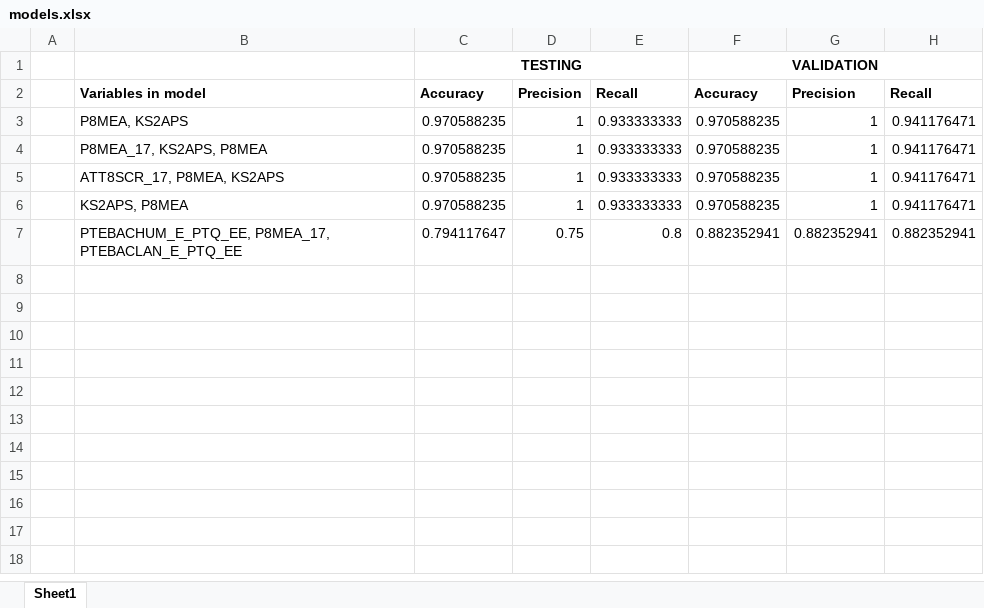
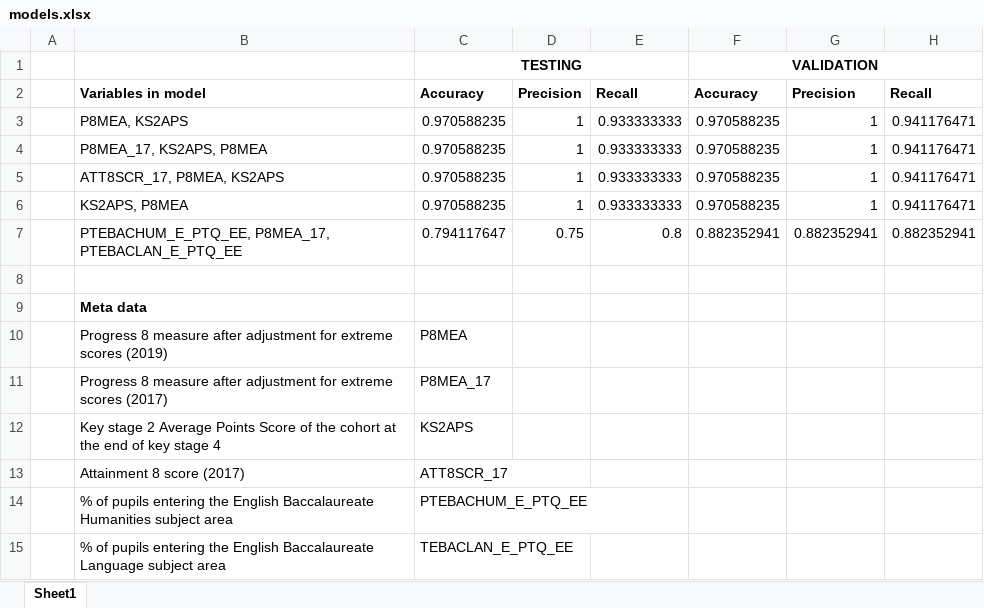
Before and after one commit to hannahjayneknight/DataSci2020, an Excel workbook: models.xlsx, sheet Sheet1, drawn as a sheet; values as stored, in another font and other column widths than the file's, no borders; the diff names each change by its address in the sheet, - before the commit and + after, or states it on an @@ line.

Commit message:
added meta data to models so easier to understand

```diff
--- a/models.xlsx (sheet Sheet1)
+++ b/models.xlsx (sheet Sheet1)
+row 8: (empty)
+row 9:  | Meta data
+row 10:  | Progress 8 measure after adjustment for extreme scores (2019) | P8MEA
+row 11:  | Progress 8 measure after adjustment for extreme scores (2017) | P8MEA_17
+row 12:  | Key stage 2 Average Points Score of the cohort at the end of key stage 4 | KS2APS
+row 13:  | Attainment 8 score (2017) | ATT8SCR_17
+row 14:  | % of pupils entering the English Baccalaureate Humanities subject area | PTEBACHUM_E_PTQ_EE
+row 15:  | % of pupils entering the English Baccalaureate Language subject area | TEBACLAN_E_PTQ_EE
```
